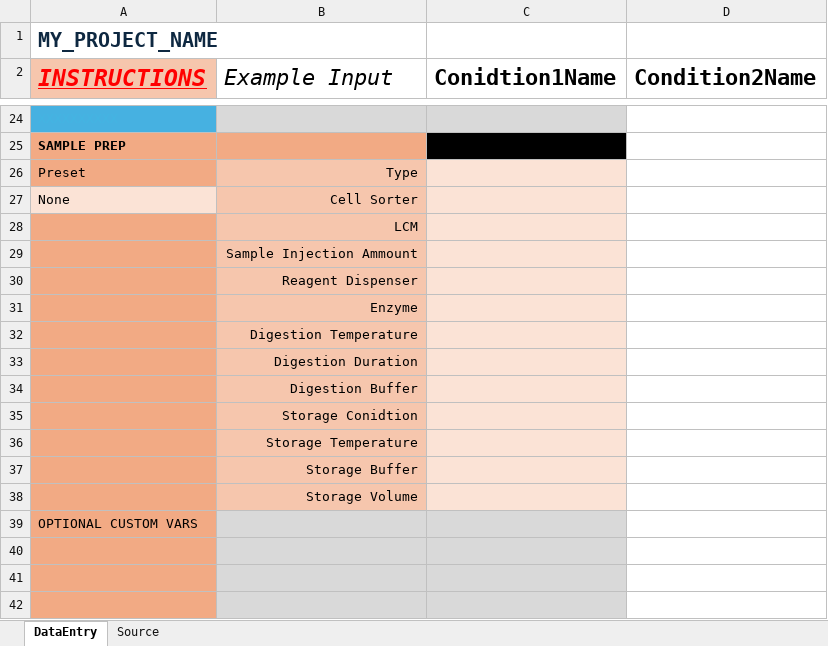
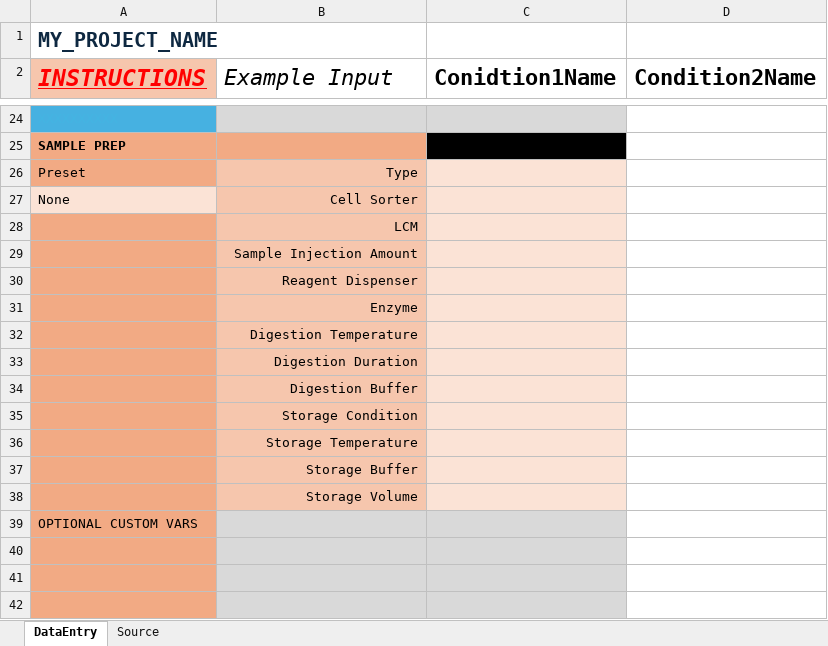
Before and after one commit to RTKlab-BYU/worklist_generation, an Excel workbook: metadata_capture/excel_utils/templates/metadataTemplate8.xlsm, sheet DataEntry, drawn as a sheet; only a part is shown, gaps mark what is left out; values as stored, in another font and other column widths than the file's, no borders; charts and pictures not drawn; the diff names each change by its address in the sheet, - before the commit and + after, or states it on an @@ line.

```diff
--- a/metadata_capture/excel_utils/templates/metadataTemplate8.xlsm (sheet DataEntry)
+++ b/metadata_capture/excel_utils/templates/metadataTemplate8.xlsm (sheet DataEntry)
-B29 (Example Input): Sample Injection Ammount
+B29 (Example Input): Sample Injection Amount
-B35 (Example Input): Storage Conidtion
+B35 (Example Input): Storage Condition
```
Also changed, not shown: charts or pictures, 11 other files.
